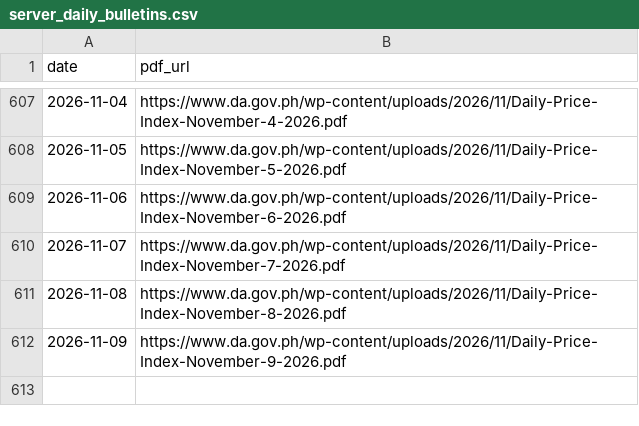
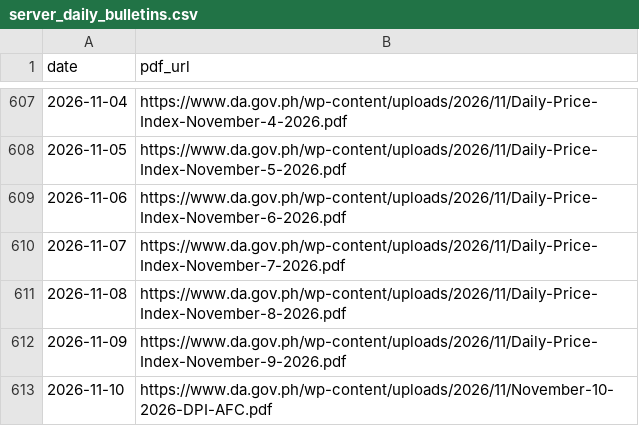
Before and after one commit to LeinnarF/Philippine-Commodity-Price-Tracker, a CSV file: data/server_daily_bulletins.csv, drawn as a sheet; only a part is shown, gaps mark what is left out; the diff names each change by its address in the sheet, - before the commit and + after, or states it on an @@ line.

```diff
--- a/data/server_daily_bulletins.csv
+++ b/data/server_daily_bulletins.csv
+row 613: 2026-11-10 | https://www.da.gov.ph/wp-content/uploads/2026/11/November-10-2026-DPI-AFC.pdf
```
Also changed, not shown: data/pipeline_execution_logs.csv, 1 other file.
